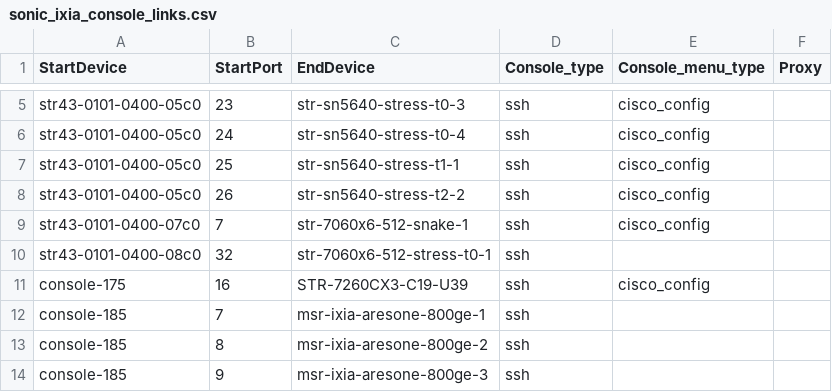
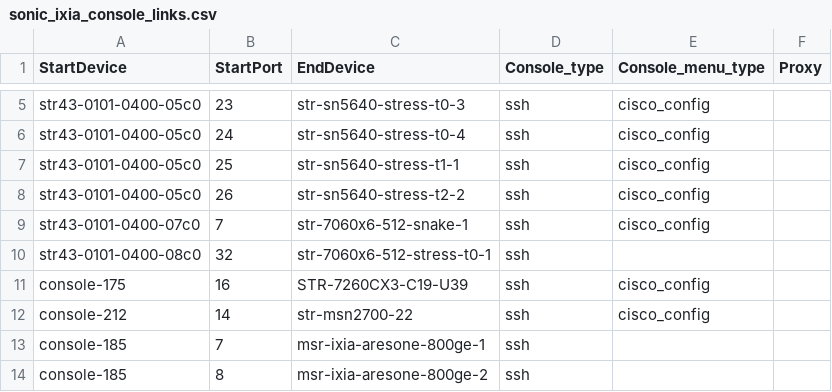
Before and after one commit to lipxu/sonic-mgmt-lipxu-fork, a CSV file: ansible/files/sonic_ixia_console_links.csv, drawn as a sheet; only a part is shown, gaps mark what is left out; the shorter side is filled out with more unchanged rows.

```diff
--- a/ansible/files/sonic_ixia_console_links.csv
+++ b/ansible/files/sonic_ixia_console_links.csv
@@ -11,2 +11,3 @@ str43-0101-0400-08c0,32,str-7060x6-512-stress-t0-1,ssh,,
 console-175,16,STR-7260CX3-C19-U39,ssh,cisco_config,
+console-212,14,str-msn2700-22,ssh,cisco_config,
 console-185,7,msr-ixia-aresone-800ge-1,ssh,,
```
Also changed, not shown: ansible/files/sonic_ixia_devices.csv, ansible/files/sonic_str3_devices.csv, 12 other files.
